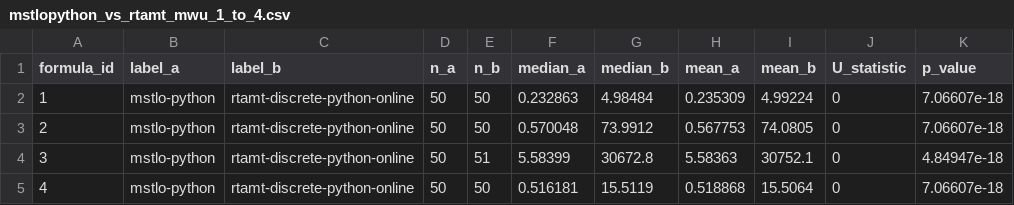
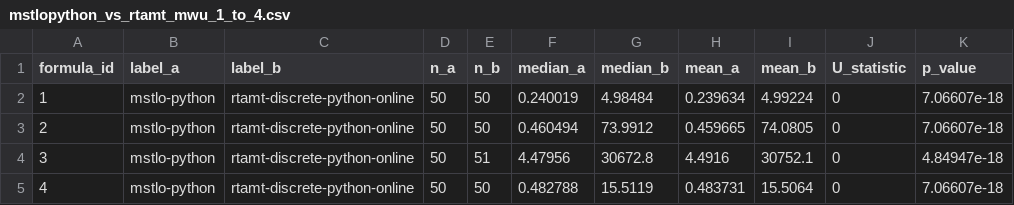
Before and after one commit to INTO-CPS-Association/mstlo, a CSV file: experiments/paper_results/outputs/data_analysis/mwu/mstlopython_vs_rtamt_mwu_1_to_4.csv, drawn as a sheet; only a part is shown; the diff names each change by its address in the sheet, - before the commit and + after, or states it on an @@ line.

```diff
--- a/experiments/paper_results/outputs/data_analysis/mwu/mstlopython_vs_rtamt_mwu_1_to_4.csv
+++ b/experiments/paper_results/outputs/data_analysis/mwu/mstlopython_vs_rtamt_mwu_1_to_4.csv
-F2 (median_a): 0.232863
+F2 (median_a): 0.240019
-H2 (mean_a): 0.235309
+H2 (mean_a): 0.239634
-F3 (median_a): 0.570048
+F3 (median_a): 0.460494
-H3 (mean_a): 0.567753
+H3 (mean_a): 0.459665
-F4 (median_a): 5.58399
+F4 (median_a): 4.47956
-H4 (mean_a): 5.58363
+H4 (mean_a): 4.4916
-F5 (median_a): 0.516181
+F5 (median_a): 0.482788
-H5 (mean_a): 0.518868
+H5 (mean_a): 0.483731
```
Also changed, not shown: experiments/paper_results/outputs/data_analysis/mwu/native_vs_python_mwu.csv, experiments/paper_results/outputs/data_analysis/regression_fit/regression_fit_results.csv, 22 other files.
